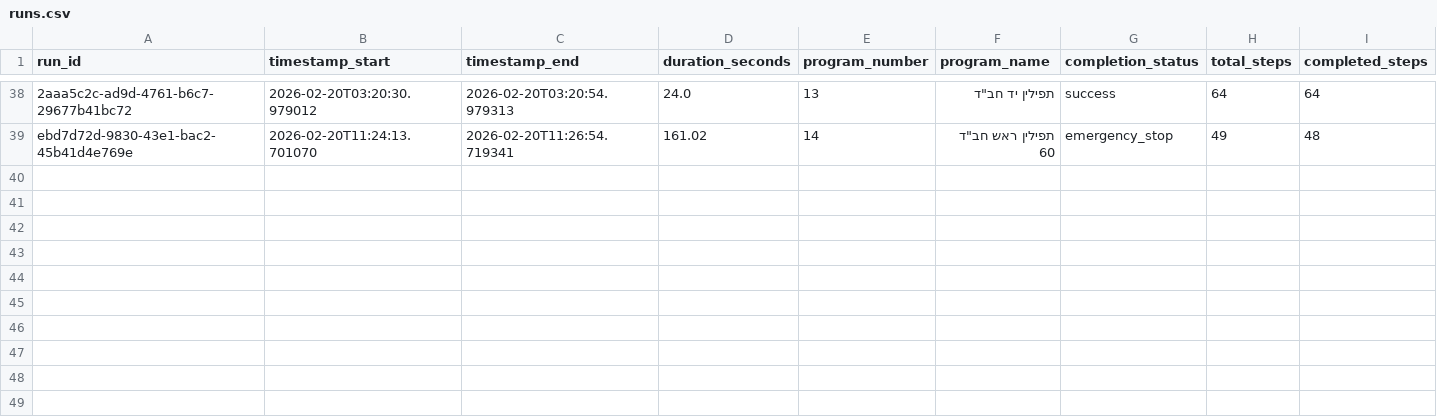
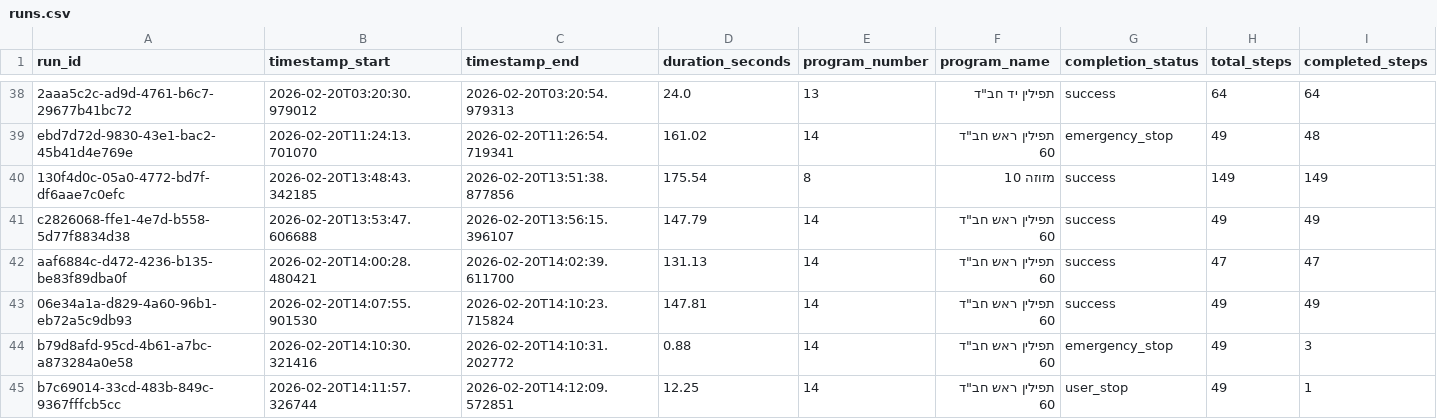
Before and after one commit to orharazi/Scratch-Desk, a CSV file: data/analytics/runs.csv, drawn as a sheet; only a part is shown, gaps mark what is left out; rows hold the shown columns only; the diff names each change by its address in the sheet, - before the commit and + after, or states it on an @@ line.

```diff
--- a/data/analytics/runs.csv
+++ b/data/analytics/runs.csv
+row 40: 130f4d0c-05a0-4772-bd7f-df6aae7c0efc | 2026-02-20T13:48:43.342185 | 2026-02-20T13:51:38.877856 | 175.54 | 8 | מזוזה 10 | success | 149 | 149
+row 41: c2826068-ffe1-4e7d-b558-5d77f8834d38 | 2026-02-20T13:53:47.606688 | 2026-02-20T13:56:15.396107 | 147.79 | 14 | תפילין ראש חב"ד 60 | success | 49 | 49
+row 42: aaf6884c-d472-4236-b135-be83f89dba0f | 2026-02-20T14:00:28.480421 | 2026-02-20T14:02:39.611700 | 131.13 | 14 | תפילין ראש חב"ד 60 | success | 47 | 47
+row 43: 06e34a1a-d829-4a60-96b1-eb72a5c9db93 | 2026-02-20T14:07:55.901530 | 2026-02-20T14:10:23.715824 | 147.81 | 14 | תפילין ראש חב"ד 60 | success | 49 | 49
+row 44: b79d8afd-95cd-4b61-a7bc-a873284a0e58 | 2026-02-20T14:10:30.321416 | 2026-02-20T14:10:31.202772 | 0.88 | 14 | תפילין ראש חב"ד 60 | emergency_stop | 49 | 3
+row 45: b7c69014-33cd-483b-849c-9367fffcb5cc | 2026-02-20T14:11:57.326744 | 2026-02-20T14:12:09.572851 | 12.25 | 14 | תפילין ראש חב"ד 60 | user_stop | 49 | 1
```
Also changed, not shown: 11 other files.
